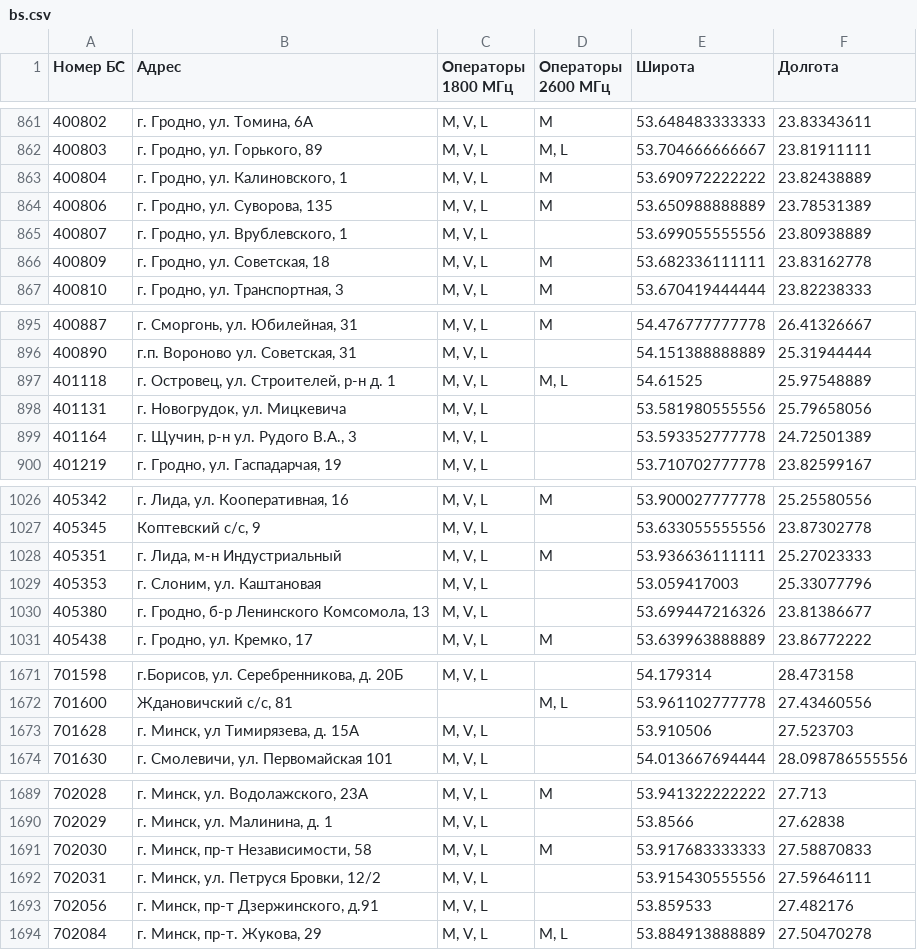
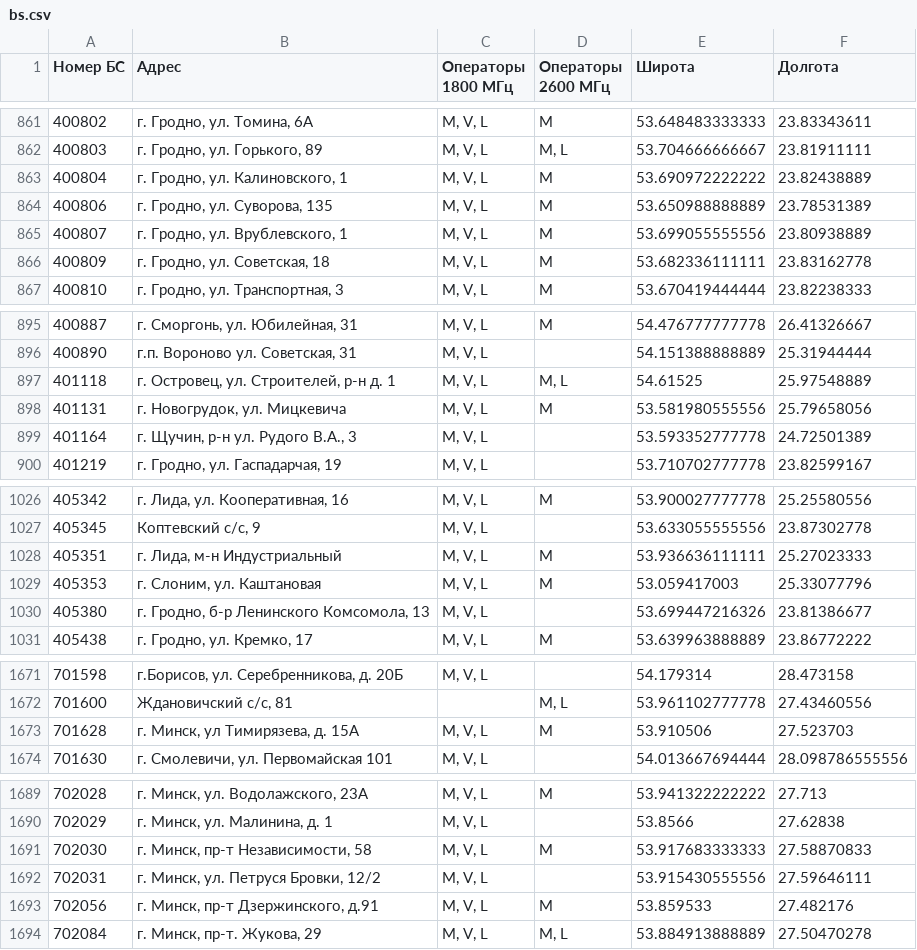
Before and after one commit to BYCellDatabase/beCloud, a CSV file: bs.csv, drawn as a sheet; only a part is shown, gaps mark what is left out; the diff covers the shown part only.

```diff
--- a/bs.csv
+++ b/bs.csv
@@ -864,3 +864,3 @@
 400806,"г. Гродно, ул. Суворова, 135","M, V, L",M,53.650988888889,23.78531389
-400807,"г. Гродно, ул. Врублевского, 1","M, V, L",,53.699055555556,23.80938889
+400807,"г. Гродно, ул. Врублевского, 1","M, V, L",M,53.699055555556,23.80938889
 400809,"г. Гродно, ул. Советская, 18","M, V, L",M,53.682336111111,23.83162778
@@ -897,3 +897,3 @@
 401118,"г. Островец, ул. Строителей, р-н д. 1","M, V, L","M, L",54.61525,25.97548889
-401131,"г. Новогрудок, ул. Мицкевича","M, V, L",,53.581980555556,25.79658056
+401131,"г. Новогрудок, ул. Мицкевича","M, V, L",M,53.581980555556,25.79658056
 401164,"г. Щучин, р-н ул. Рудого В.А., 3","M, V, L",,53.593352777778,24.72501389
@@ -1028,3 +1028,3 @@
 405351,"г. Лида, м-н Индустриальный","M, V, L",M,53.936636111111,25.27023333
-405353,"г. Слоним, ул. Каштановая","M, V, L",,53.059417003,25.33077796
+405353,"г. Слоним, ул. Каштановая","M, V, L",M,53.059417003,25.33077796
 405380,"г. Гродно, б-р Ленинского Комсомола, 13","M, V, L",,53.699447216326,23.81386677
@@ -1672,3 +1672,3 @@
 701600,"Ждановичский с/с, 81",,"M, L",53.961102777778,27.43460556
-701628,"г. Минск, ул Тимирязева, д. 15А","M, V, L",,53.910506,27.523703
+701628,"г. Минск, ул Тимирязева, д. 15А","M, V, L",M,53.910506,27.523703
 701630,"г. Смолевичи, ул. Первомайская 101","M, V, L",,54.013667694444,28.098786555556
@@ -1692,3 +1692,3 @@
 702031,"г. Минск, ул. Петруся Бровки, 12/2","M, V, L",,53.915430555556,27.59646111
-702056,"г. Минск, пр-т Дзержинского, д.91","M, V, L",,53.859533,27.482176
+702056,"г. Минск, пр-т Дзержинского, д.91","M, V, L",M,53.859533,27.482176
 702084,"г. Минск, пр-т. Жукова, 29","M, V, L","M, L",53.884913888889,27.50470278
```
Also changed, not shown: 16 edited cells elsewhere in this file, 1 other file.
